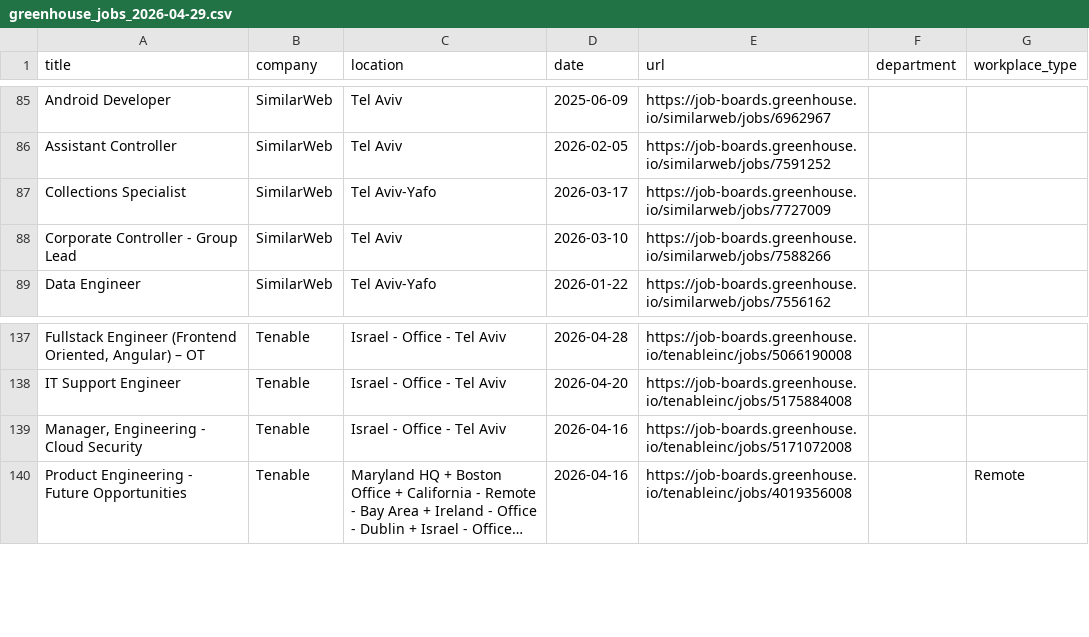
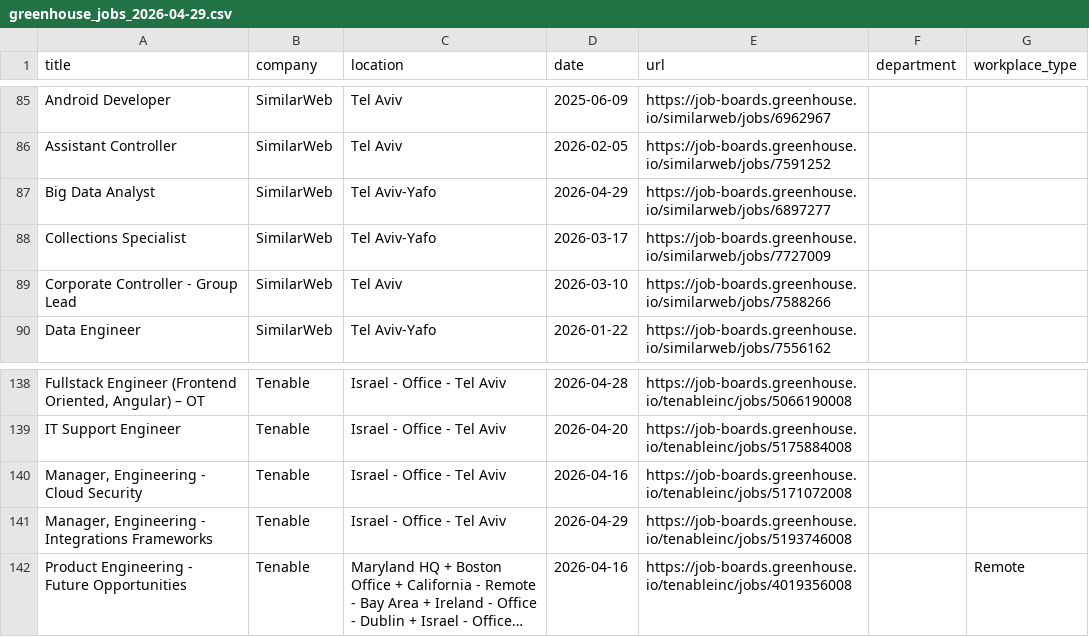
Before and after one commit to Genys30/jobfinder1, a CSV file: greenhouse_jobs_2026-04-29.csv, drawn as a sheet; only a part is shown, gaps mark what is left out; long unchanged cells end in …; the diff names each change by its address in the sheet, - before the commit and + after, or states it on an @@ line.

```diff
--- a/greenhouse_jobs_2026-04-29.csv
+++ b/greenhouse_jobs_2026-04-29.csv
+row 87: Big Data Analyst | SimilarWeb | Tel Aviv-Yafo | 2026-04-29 | https://job-boards.greenhouse.io/similarweb/jobs/6897277
+row 141: Manager, Engineering - Integrations Frameworks | Tenable | Israel - Office - Tel Aviv | 2026-04-29 | https://job-boards.greenhouse.io/tenableinc/jobs/5193746008
```
Also changed, not shown: comeet_jobs_2026-04-29.csv, haifa_jobs_2026-04-29.csv, 3 other files.
